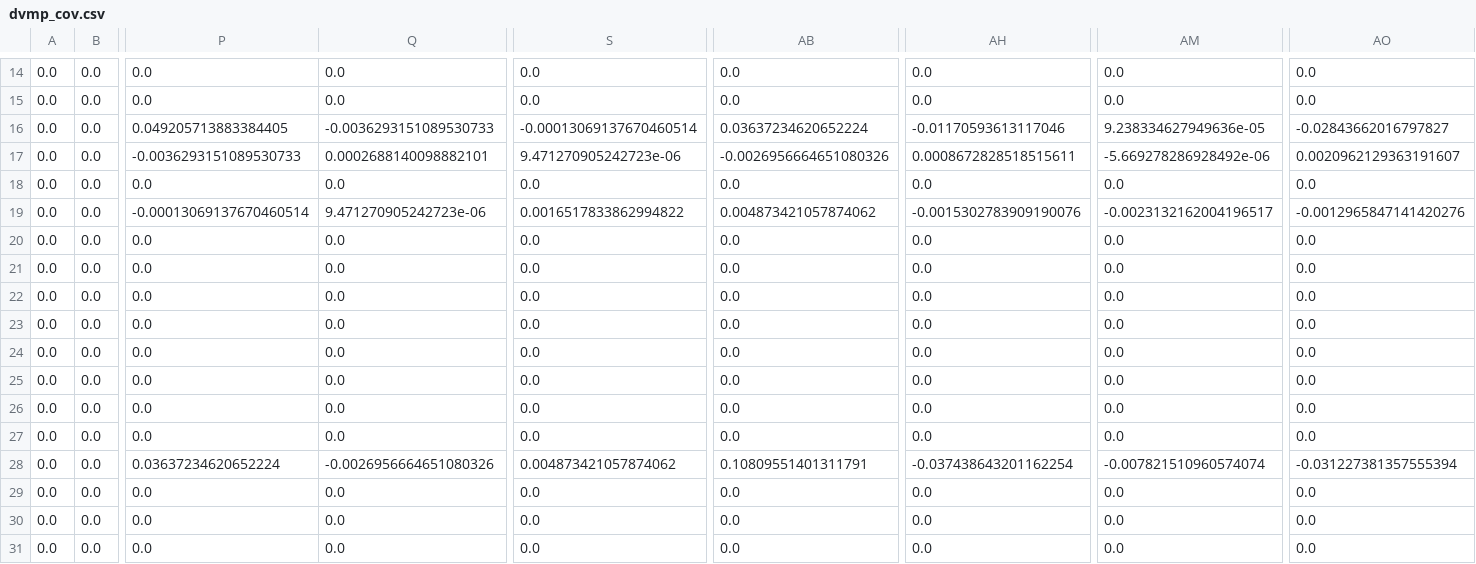
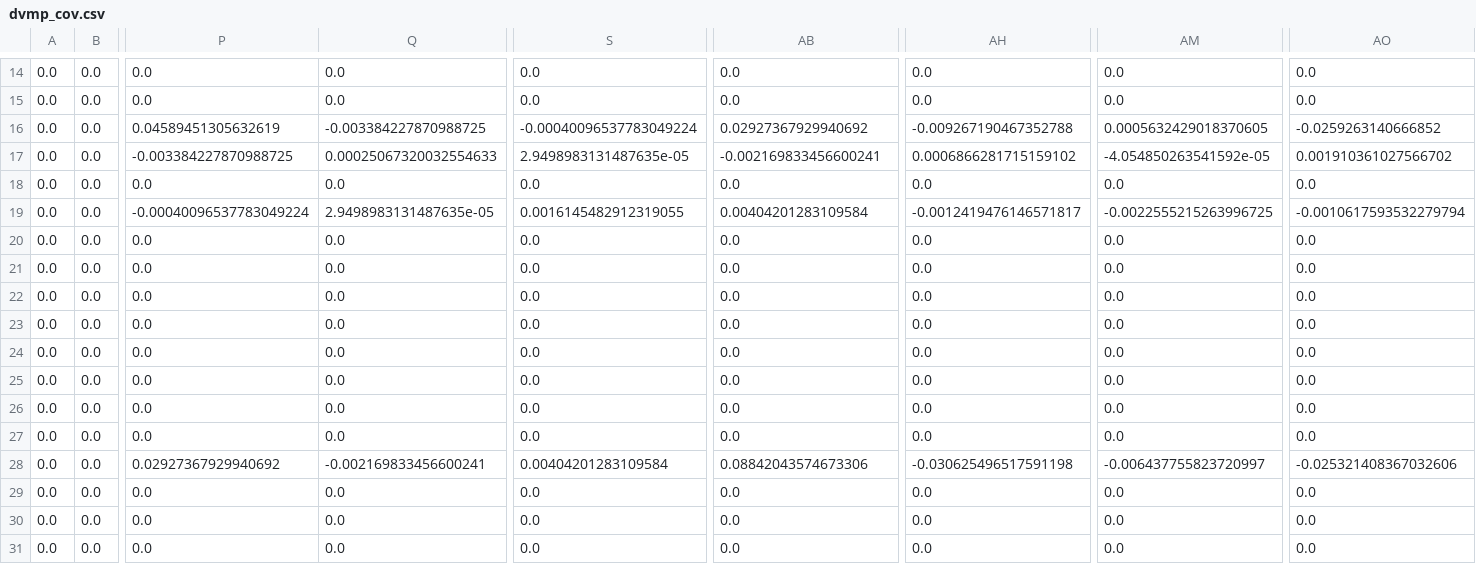
Before and after one commit to yuxunguo/GUMP-Global-GPDs, a CSV file: GUMP_Output/dvmp_cov.csv, drawn as a sheet; only a part is shown, gaps mark what is left out; the diff covers the shown part only; the diff names each change by its address in the sheet, - before the commit and + after, or states it on an @@ line.

```diff
--- a/GUMP_Output/dvmp_cov.csv
+++ b/GUMP_Output/dvmp_cov.csv
-P16: 0.049205713883384405
+P16: 0.04589451305632619
-Q16: -0.0036293151089530733
+Q16: -0.003384227870988725
-S16: -0.00013069137670460514
+S16: -0.00040096537783049224
-AB16: 0.03637234620652224
+AB16: 0.02927367929940692
-AH16: -0.01170593613117046
+AH16: -0.009267190467352788
-AM16: 9.238334627949636e-05
+AM16: 0.0005632429018370605
-AO16: -0.02843662016797827
+AO16: -0.0259263140666852
-P17: -0.0036293151089530733
+P17: -0.003384227870988725
-Q17: 0.0002688140098882101
+Q17: 0.00025067320032554633
-S17: 9.471270905242723e-06
+S17: 2.9498983131487635e-05
-AB17: -0.0026956664651080326
+AB17: -0.002169833456600241
-AH17: 0.0008672828518515611
+AH17: 0.0006866281715159102
-AM17: -5.669278286928492e-06
+AM17: -4.054850263541592e-05
-AO17: 0.0020962129363191607
+AO17: 0.001910361027566702
-P19: -0.00013069137670460514
+P19: -0.00040096537783049224
-Q19: 9.471270905242723e-06
+Q19: 2.9498983131487635e-05
-S19: 0.0016517833862994822
+S19: 0.0016145482912319055
-AB19: 0.004873421057874062
+AB19: 0.00404201283109584
-AH19: -0.0015302783909190076
+AH19: -0.0012419476146571817
-AM19: -0.0023132162004196517
+AM19: -0.0022555215263996725
-AO19: -0.0012965847141420276
+AO19: -0.0010617593532279794
-P28: 0.03637234620652224
+P28: 0.02927367929940692
-Q28: -0.0026956664651080326
+Q28: -0.002169833456600241
-S28: 0.004873421057874062
+S28: 0.00404201283109584
-AB28: 0.10809551401311791
+AB28: 0.08842043574673306
-AH28: -0.037438643201162254
+AH28: -0.030625496517591198
-AM28: -0.007821510960574074
+AM28: -0.006437755823720997
-AO28: -0.031227381357555394
+AO28: -0.025321408367032606
```
Also changed, not shown: 21 edited cells elsewhere in this file, GUMP_Params/Para_Unp.csv, 7 other files.
